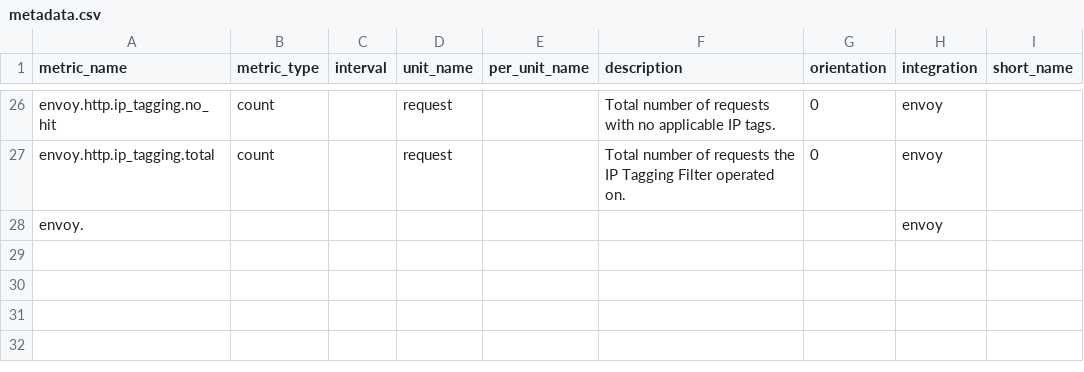
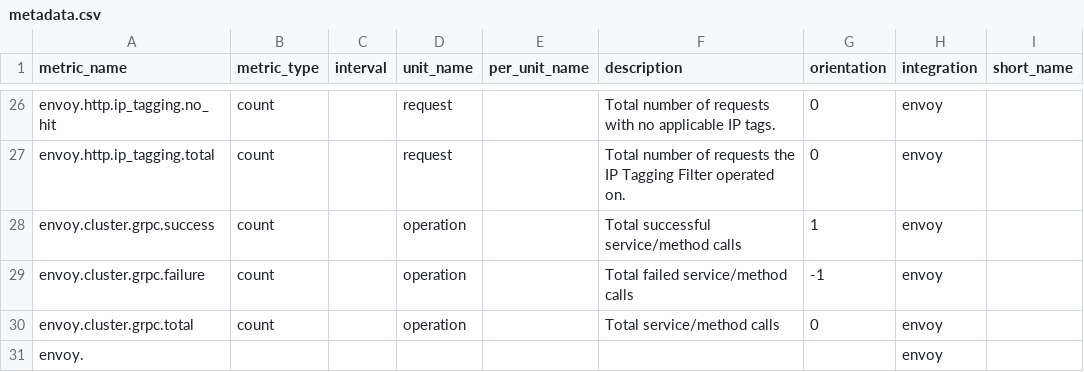
Before and after one commit to jmkgreen/integrations-core, a CSV file: envoy/metadata.csv, drawn as a sheet; only a part is shown, gaps mark what is left out.

Commit message:
add cluster grpc metrics

```diff
--- a/envoy/metadata.csv
+++ b/envoy/metadata.csv
@@ -27,2 +27,5 @@ envoy.http.ip_tagging.no_hit,count,,request,,Total number of requests with no ap
 envoy.http.ip_tagging.total,count,,request,,Total number of requests the IP Tagging Filter operated on.,0,envoy,
+envoy.cluster.grpc.success,count,,operation,,Total successful service/method calls,1,envoy,
+envoy.cluster.grpc.failure,count,,operation,,Total failed service/method calls,-1,envoy,
+envoy.cluster.grpc.total,count,,operation,,Total service/method calls,0,envoy,
 envoy.,,,,,,,envoy,
```
Also changed, not shown: 1 other file.
